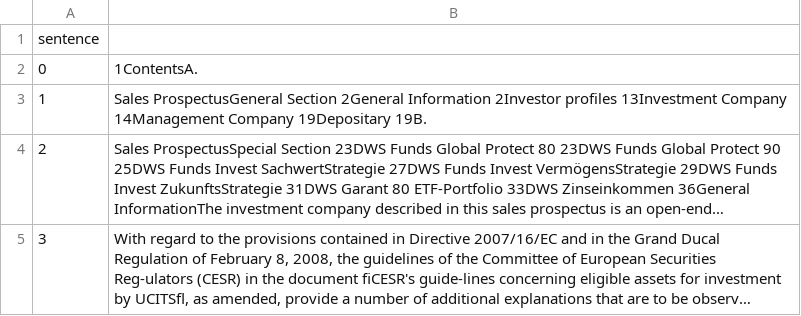
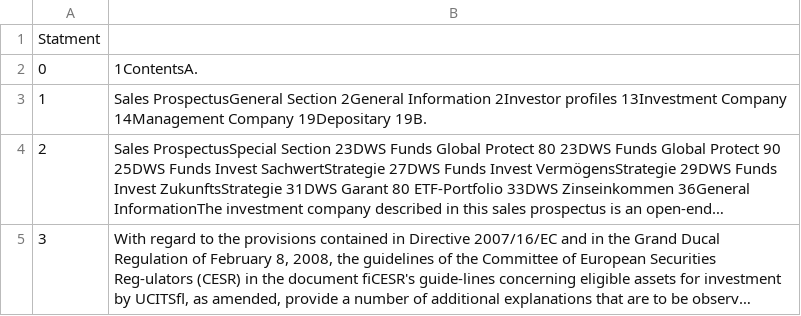
Before and after one commit to ashukid/text-analysis, a CSV file: test.csv, drawn as a sheet; only a part is shown; long unchanged cells end in ….

```diff
--- a/test.csv
+++ b/test.csv
@@ -1,2 +1,2 @@
-sentence
+Statment
 0,1ContentsA.
```
Also changed, not shown: 4 other files.
